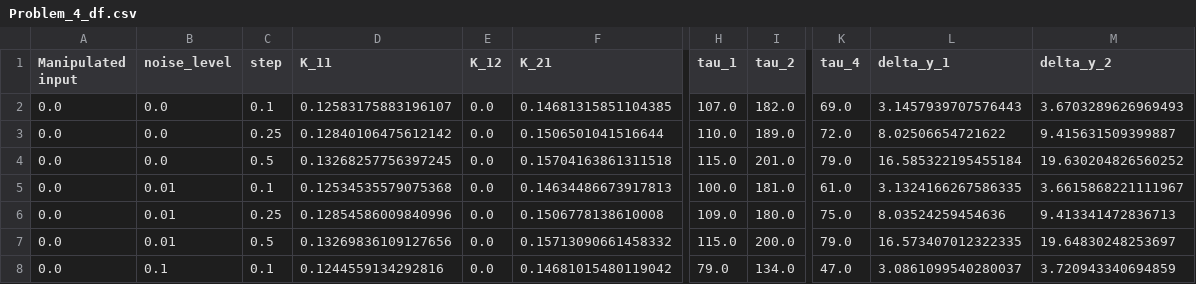
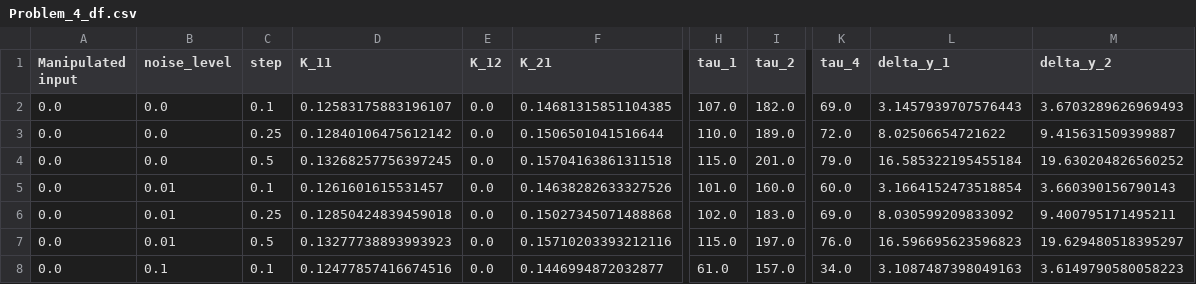
Before and after one commit to LePies/MPC_2025, a CSV file: Results/Problem4/Problem_4_df.csv, drawn as a sheet; only a part is shown, gaps mark what is left out; the diff covers the shown part only; the diff names each change by its address in the sheet, - before the commit and + after, or states it on an @@ line.

Commit message:
small change in problem 4

```diff
--- a/Results/Problem4/Problem_4_df.csv
+++ b/Results/Problem4/Problem_4_df.csv
-D5 (K_11): 0.12534535579075368
+D5 (K_11): 0.1261601615531457
-F5 (K_21): 0.14634486673917813
+F5 (K_21): 0.14638282633327526
-H5 (tau_1): 100.0
+H5 (tau_1): 101.0
-I5 (tau_2): 181.0
+I5 (tau_2): 160.0
-K5 (tau_4): 61.0
+K5 (tau_4): 60.0
-L5 (delta_y_1): 3.1324166267586335
+L5 (delta_y_1): 3.1664152473518854
-M5 (delta_y_2): 3.6615868221111967
+M5 (delta_y_2): 3.660390156790143
-D6 (K_11): 0.12854586009840996
+D6 (K_11): 0.12850424839459018
-F6 (K_21): 0.1506778138610008
+F6 (K_21): 0.15027345071488868
-H6 (tau_1): 109.0
+H6 (tau_1): 102.0
-I6 (tau_2): 180.0
+I6 (tau_2): 183.0
-K6 (tau_4): 75.0
+K6 (tau_4): 69.0
-L6 (delta_y_1): 8.03524259454636
+L6 (delta_y_1): 8.030599209833092
-M6 (delta_y_2): 9.413341472836713
+M6 (delta_y_2): 9.400795171495211
-D7 (K_11): 0.13269836109127656
+D7 (K_11): 0.13277738893993923
-F7 (K_21): 0.15713090661458332
+F7 (K_21): 0.15710203393212116
-I7 (tau_2): 200.0
+I7 (tau_2): 197.0
-K7 (tau_4): 79.0
+K7 (tau_4): 76.0
-L7 (delta_y_1): 16.573407012322335
+L7 (delta_y_1): 16.596695623596823
-M7 (delta_y_2): 19.64830248253697
+M7 (delta_y_2): 19.629480518395297
-D8 (K_11): 0.1244559134292816
+D8 (K_11): 0.12477857416674516
-F8 (K_21): 0.14681015480119042
+F8 (K_21): 0.1446994872032877
-H8 (tau_1): 79.0
+H8 (tau_1): 61.0
-I8 (tau_2): 134.0
+I8 (tau_2): 157.0
-K8 (tau_4): 47.0
+K8 (tau_4): 34.0
-L8 (delta_y_1): 3.0861099540280037
+L8 (delta_y_1): 3.1087487398049163
-M8 (delta_y_2): 3.720943340694859
+M8 (delta_y_2): 3.6149790580058223
```
Also changed, not shown: 94 edited cells elsewhere in this file, 3 other files.
